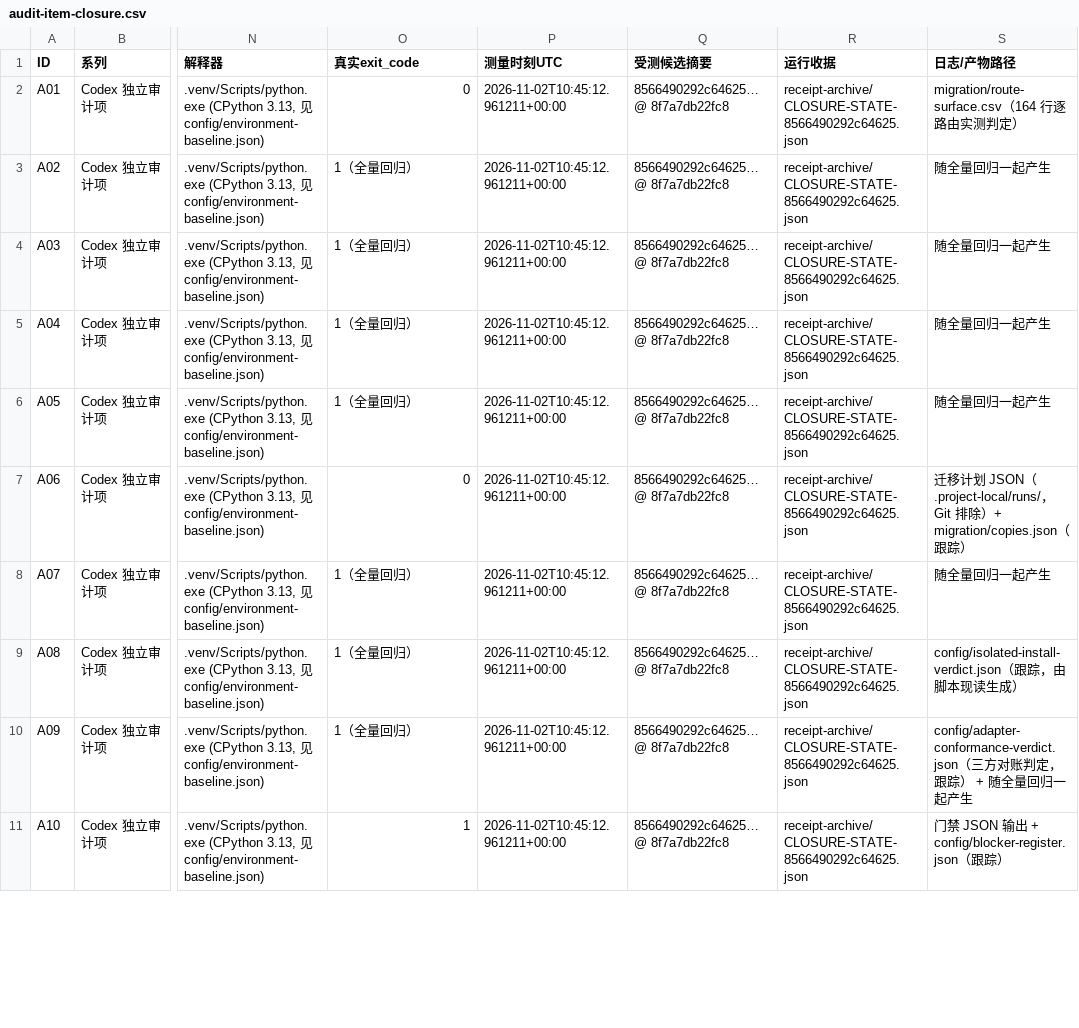
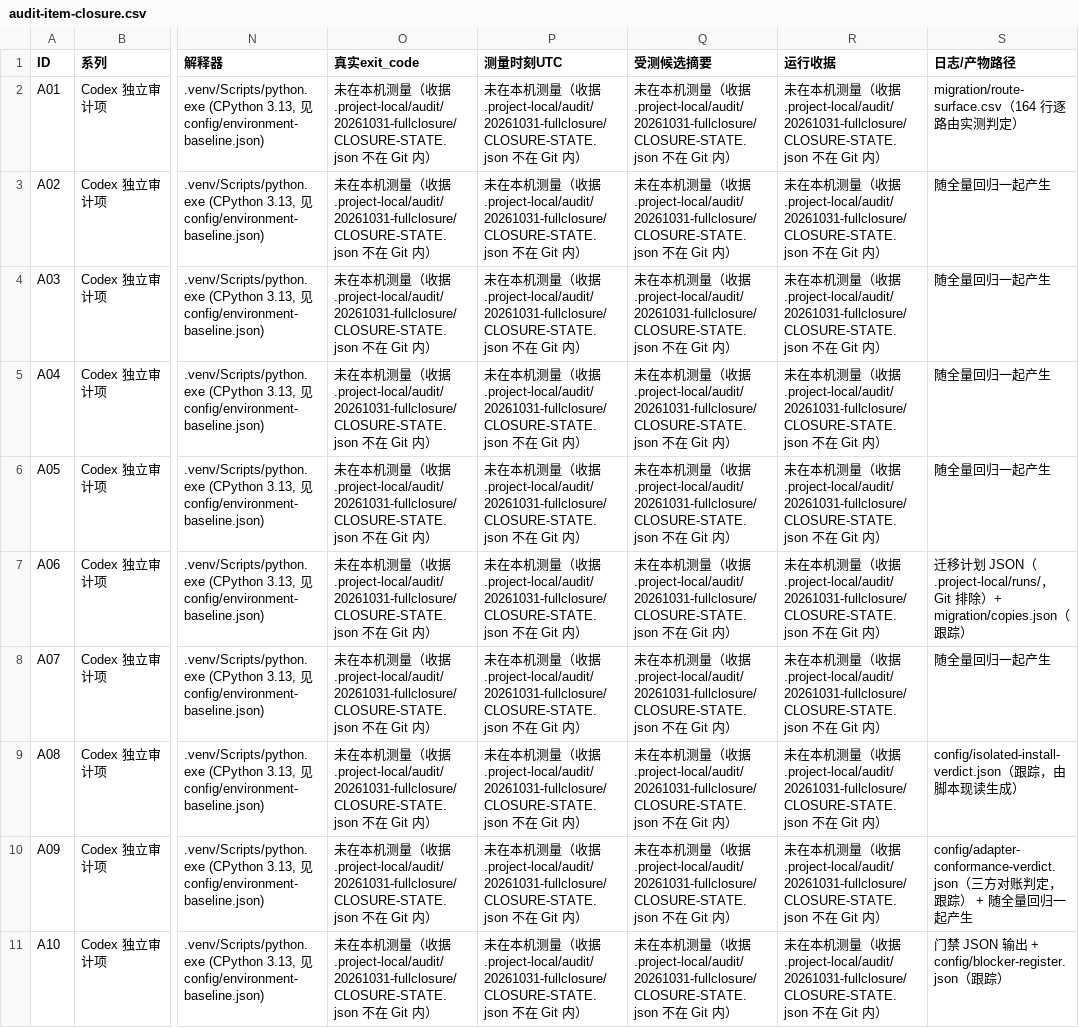
Before and after one commit to DTALEX66/AI-WORK-LAB, a CSV file: migration/audit-item-closure.csv, drawn as a sheet; only a part is shown, gaps mark what is left out; the diff covers the shown part only; the diff names each change by its address in the sheet, - before the commit and + after, or states it on an @@ line.

```diff
--- a/migration/audit-item-closure.csv
+++ b/migration/audit-item-closure.csv
-O2 (真实exit_code): 0
+O2 (真实exit_code): 未在本机测量（收据 .project-local/audit/20261031-fullclosure/CLOSURE-STATE.json 不在 Git 内）
-P2:P11 (测量时刻UTC): 2026-11-02T10:45:12.961211+00:00
+P2:P11 (测量时刻UTC): 未在本机测量（收据 .project-local/audit/20261031-fullclosure/CLOSURE-STATE.json 不在 Git 内）
-Q2:Q11 (受测候选摘要): 8566490292c64625… @ 8f7a7db22fc8
+Q2:Q11 (受测候选摘要): 未在本机测量（收据 .project-local/audit/20261031-fullclosure/CLOSURE-STATE.json 不在 Git 内）
-R2:R11 (运行收据): receipt-archive/CLOSURE-STATE-8566490292c64625.json
+R2:R11 (运行收据): 未在本机测量（收据 .project-local/audit/20261031-fullclosure/CLOSURE-STATE.json 不在 Git 内）
-O3:O6 (真实exit_code): 1（全量回归）
+O3:O6 (真实exit_code): 未在本机测量（收据 .project-local/audit/20261031-fullclosure/CLOSURE-STATE.json 不在 Git 内）
-O7 (真实exit_code): 0
+O7 (真实exit_code): 未在本机测量（收据 .project-local/audit/20261031-fullclosure/CLOSURE-STATE.json 不在 Git 内）
-O8:O10 (真实exit_code): 1（全量回归）
+O8:O10 (真实exit_code): 未在本机测量（收据 .project-local/audit/20261031-fullclosure/CLOSURE-STATE.json 不在 Git 内）
-O11 (真实exit_code): 1
+O11 (真实exit_code): 未在本机测量（收据 .project-local/audit/20261031-fullclosure/CLOSURE-STATE.json 不在 Git 内）
```
Also changed, not shown: 40 edited cells elsewhere in this file, 1 other file.
